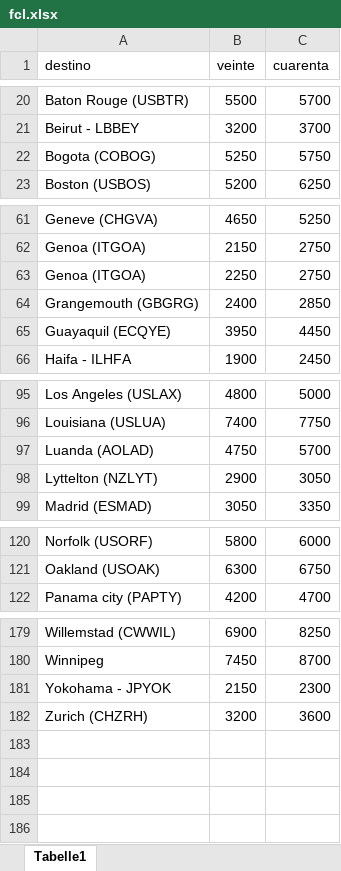
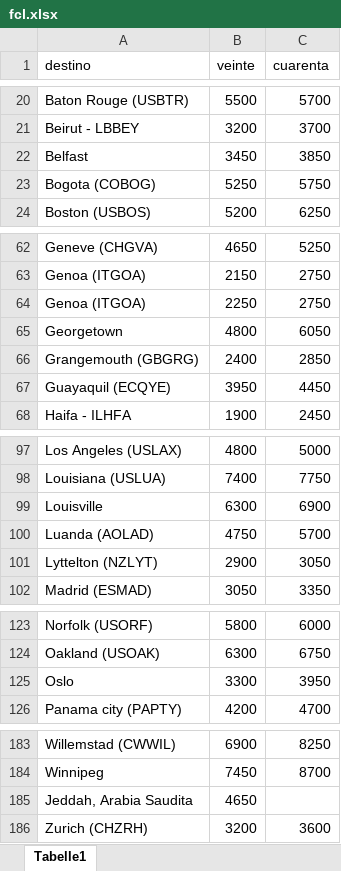
Before and after one commit to marajadesantelmo/liftvan_ypf, an Excel workbook: fcl.xlsx, sheet Tabelle1, drawn as a sheet; only a part is shown, gaps mark what is left out; values as stored, in another font and other column widths than the file's, no cell formats; removed rows and columns are numbered as before the commit, all else as after; the diff names each change by its address in the sheet, - before the commit and + after, or states it on an @@ line.

```diff
--- a/fcl.xlsx (sheet Tabelle1)
+++ b/fcl.xlsx (sheet Tabelle1)
+row 22: Belfast | 3450 | 3850
+row 65: Georgetown | 4800 | 6050
+row 99: Louisville | 6300 | 6900
+row 125: Oslo | 3300 | 3950
-row 181: Yokohama - JPYOK | 2150 | 2300
+row 185: Jeddah, Arabia Saudita | 4650
```
Also changed, not shown: cell formats, airesds.xlsx, price_comparison_report.xlsx, 21 other files.
